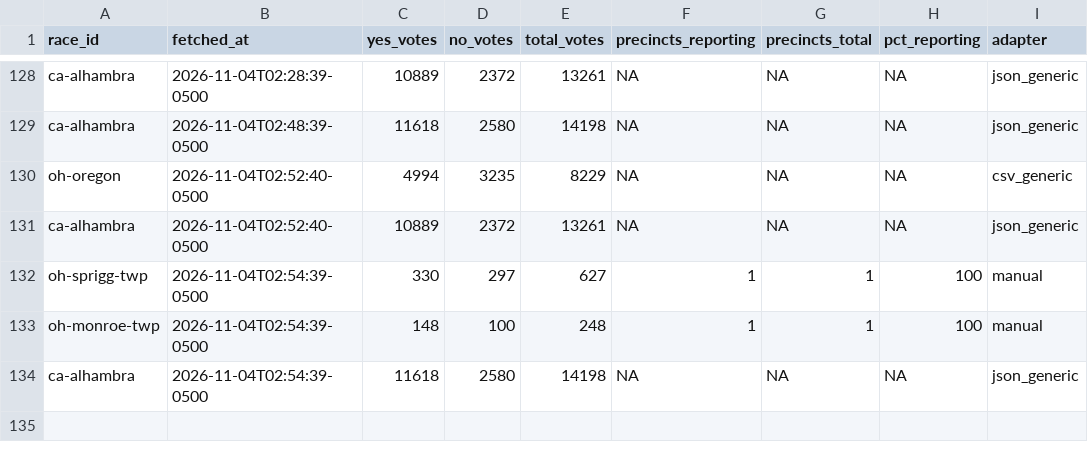
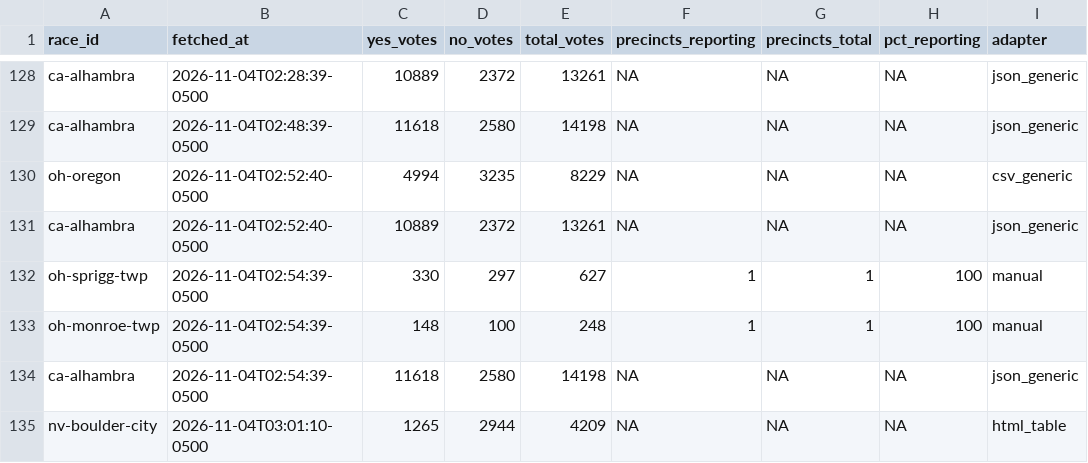
Before and after one commit to alexlundry/data_center_ballot_tracker, a CSV file: data/history.csv, drawn as a sheet; only a part is shown, gaps mark what is left out; the diff names each change by its address in the sheet, - before the commit and + after, or states it on an @@ line.

```diff
--- a/data/history.csv
+++ b/data/history.csv
+row 135: nv-boulder-city | 2026-11-04T03:01:10-0500 | 1265 | 2944 | 4209 | NA | NA | NA | html_table
```
Also changed, not shown: site/data/results.csv, 1 other file.
